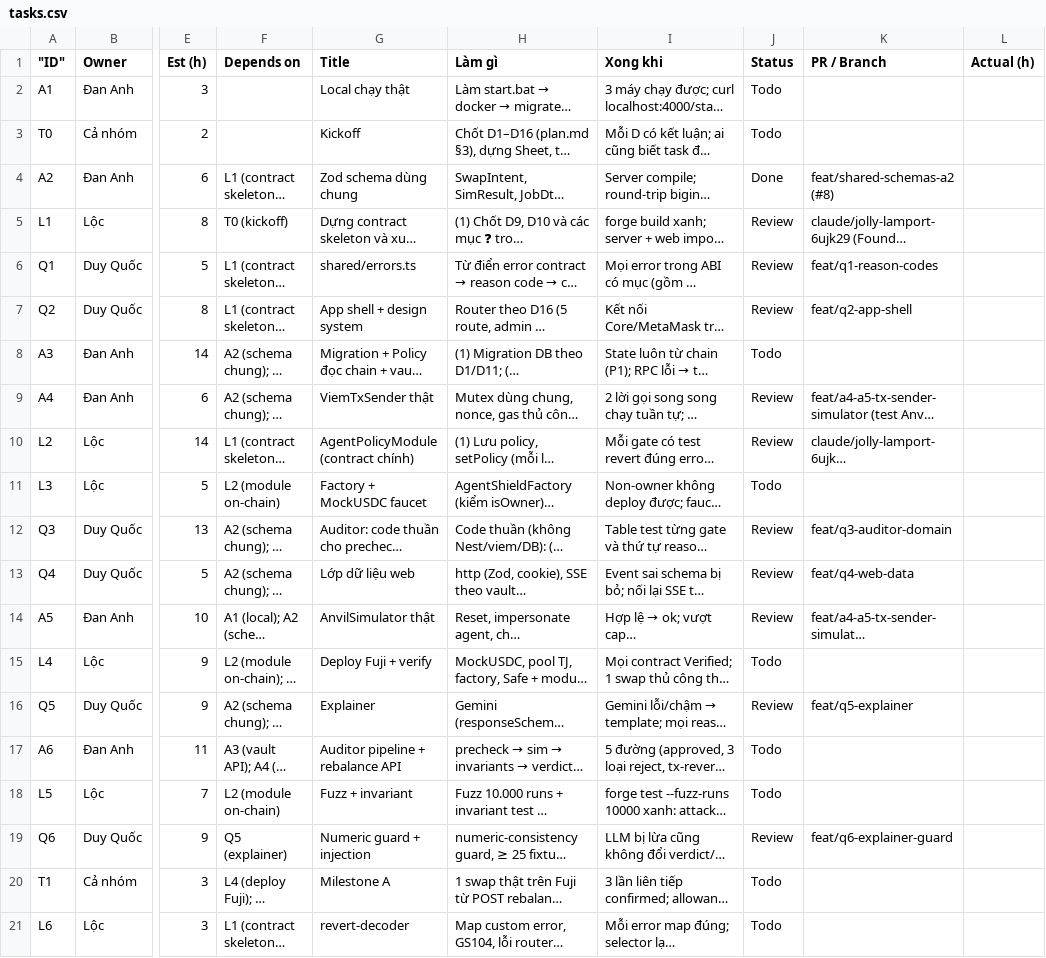
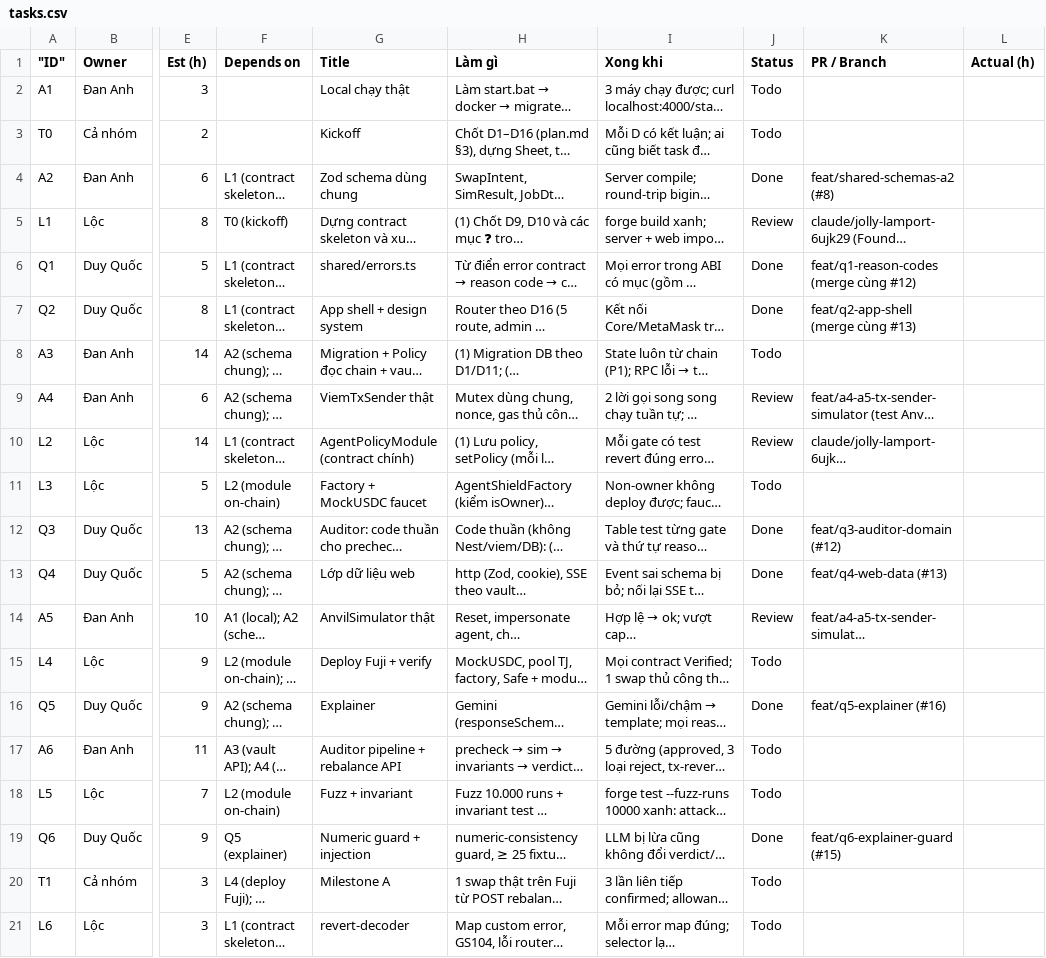
Before and after one commit to KidCute1412/AuraSentinel, a CSV file: docs/runbook/tasks.csv, drawn as a sheet; only a part is shown, gaps mark what is left out; long unchanged cells end in …; the diff covers the shown part only; the diff names each change by its address in the sheet, - before the commit and + after, or states it on an @@ line.

```diff
--- a/docs/runbook/tasks.csv
+++ b/docs/runbook/tasks.csv
-J6:J7 (Status): Review
+J6:J7 (Status): Done
-K6 (PR / Branch): feat/q1-reason-codes
+K6 (PR / Branch): feat/q1-reason-codes (merge cùng #12)
-K7 (PR / Branch): feat/q2-app-shell
+K7 (PR / Branch): feat/q2-app-shell (merge cùng #13)
-J12:J13 (Status): Review
+J12:J13 (Status): Done
-K12 (PR / Branch): feat/q3-auditor-domain
+K12 (PR / Branch): feat/q3-auditor-domain (#12)
-K13 (PR / Branch): feat/q4-web-data
+K13 (PR / Branch): feat/q4-web-data (#13)
-J16 (Status): Review
+J16 (Status): Done
-K16 (PR / Branch): feat/q5-explainer
+K16 (PR / Branch): feat/q5-explainer (#16)
-J19 (Status): Review
+J19 (Status): Done
-K19 (PR / Branch): feat/q6-explainer-guard
+K19 (PR / Branch): feat/q6-explainer-guard (#15)
```
Also changed, not shown: 6 edited cells elsewhere in this file.
